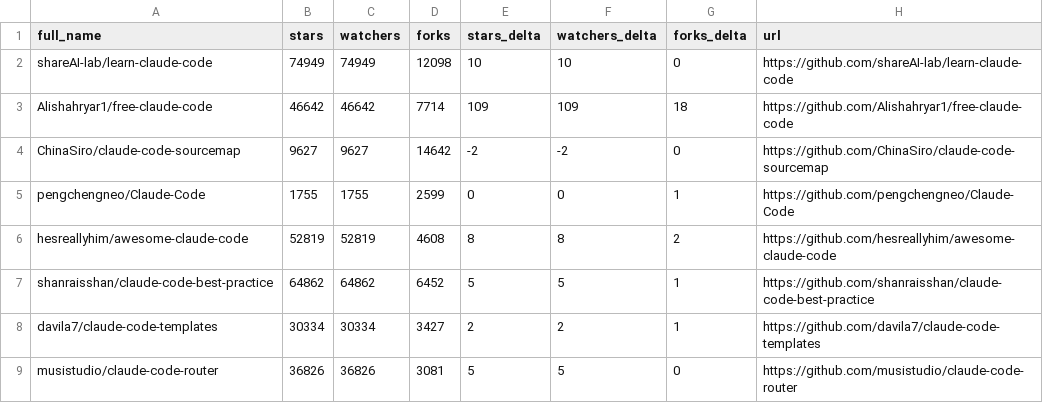
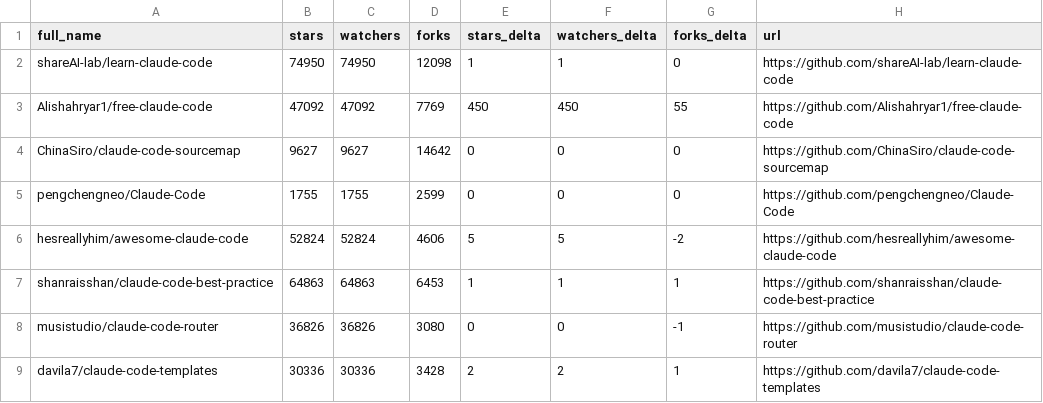
Before and after one commit to jarredh/awesome-claude-code, a CSV file: data/repo-ticker.csv, drawn as a sheet; only a part is shown; the diff covers the shown part only.

```diff
--- a/data/repo-ticker.csv
+++ b/data/repo-ticker.csv
@@ -1,9 +1,9 @@
 full_name,stars,watchers,forks,stars_delta,watchers_delta,forks_delta,url
-shareAI-lab/learn-claude-code,74949,74949,12098,10,10,0,https://github.com/shareAI-lab/learn-claude-code
-Alishahryar1/free-claude-code,46642,46642,7714,109,109,18,https://github.com/Alishahryar1/free-claude-code
-ChinaSiro/claude-code-sourcemap,9627,9627,14642,-2,-2,0,https://github.com/ChinaSiro/claude-code-sourcemap
-pengchengneo/Claude-Code,1755,1755,2599,0,0,1,https://github.com/pengchengneo/Claude-Code
-hesreallyhim/awesome-claude-code,52819,52819,4608,8,8,2,https://github.com/hesreallyhim/awesome-claude-code
-shanraisshan/claude-code-best-practice,64862,64862,6452,5,5,1,https://github.com/shanraisshan/claude-code-best-practice
-davila7/claude-code-templates,30334,30334,3427,2,2,1,https://github.com/davila7/claude-code-templates
-musistudio/claude-code-router,36826,36826,3081,5,5,0,https://github.com/musistudio/claude-code-router
+shareAI-lab/learn-claude-code,74950,74950,12098,1,1,0,https://github.com/shareAI-lab/learn-claude-code
+Alishahryar1/free-claude-code,47092,47092,7769,450,450,55,https://github.com/Alishahryar1/free-claude-code
+ChinaSiro/claude-code-sourcemap,9627,9627,14642,0,0,0,https://github.com/ChinaSiro/claude-code-sourcemap
+pengchengneo/Claude-Code,1755,1755,2599,0,0,0,https://github.com/pengchengneo/Claude-Code
+hesreallyhim/awesome-claude-code,52824,52824,4606,5,5,-2,https://github.com/hesreallyhim/awesome-claude-code
+shanraisshan/claude-code-best-practice,64863,64863,6453,1,1,1,https://github.com/shanraisshan/claude-code-best-practice
+musistudio/claude-code-router,36826,36826,3080,0,0,-1,https://github.com/musistudio/claude-code-router
+davila7/claude-code-templates,30336,30336,3428,2,2,1,https://github.com/davila7/claude-code-templates
```
Also changed, not shown: 2 added rows, 2 removed rows, 1 moved row and 88 edited cells elsewhere in this file, 4 other files.
